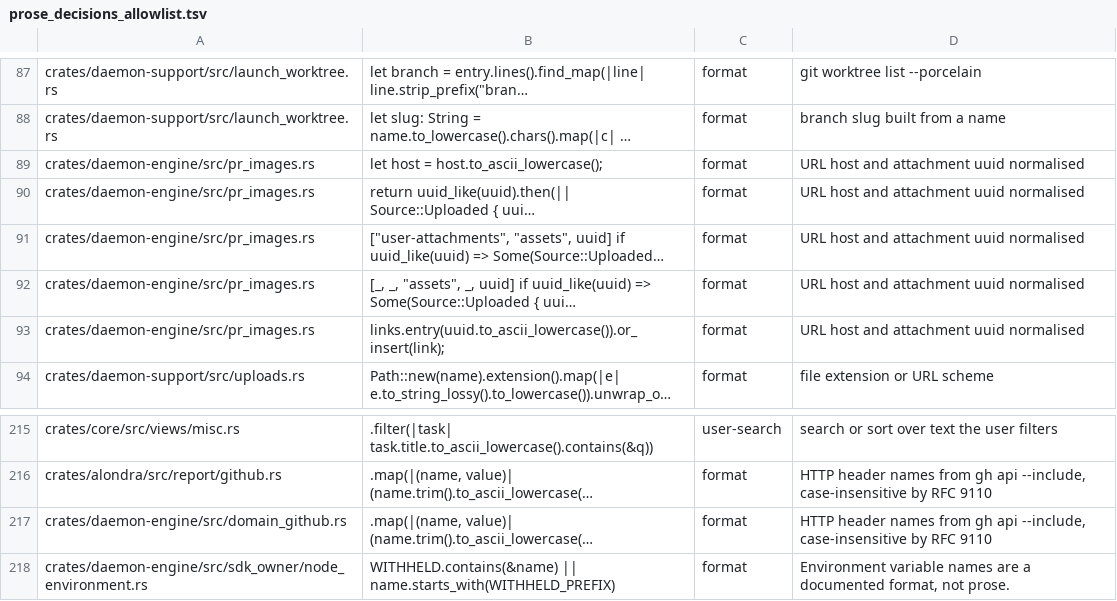
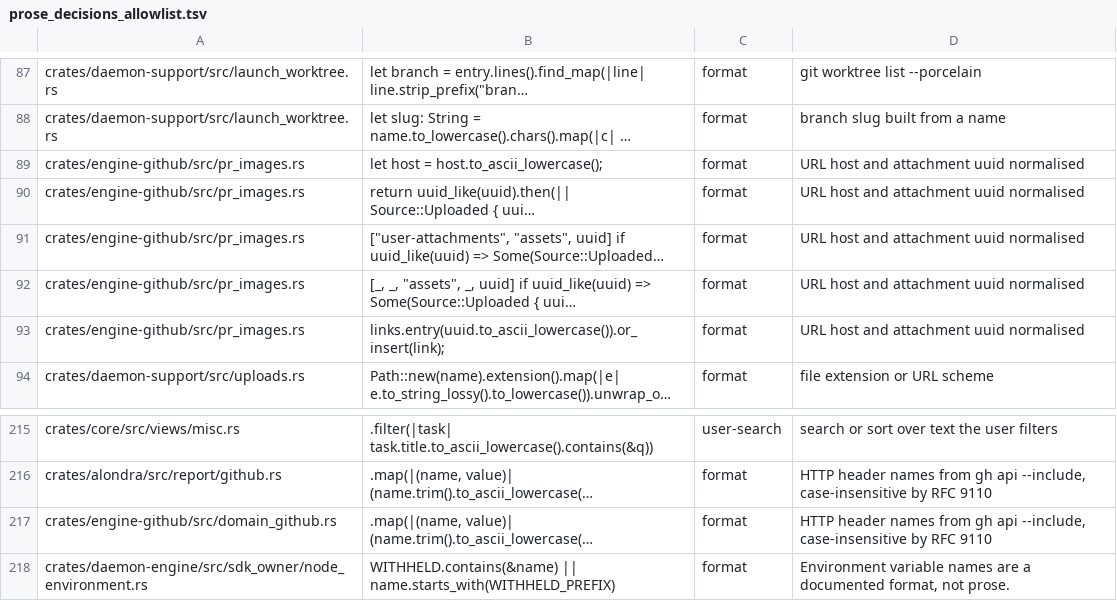
Before and after one commit to bitomule/alondra, a TSV file: tools/prose_decisions_allowlist.tsv, drawn as a sheet; only a part is shown, gaps mark what is left out; long unchanged cells end in …; the diff names each change by its address in the sheet, - before the commit and + after, or states it on an @@ line.

```diff
--- a/tools/prose_decisions_allowlist.tsv
+++ b/tools/prose_decisions_allowlist.tsv
-A89:A93: crates/daemon-engine/src/pr_images.rs
+A89:A93: crates/engine-github/src/pr_images.rs
-A217: crates/daemon-engine/src/domain_github.rs
+A217: crates/engine-github/src/domain_github.rs
```
Also changed, not shown: tools/module_cycles.tsv, 35 other files.
